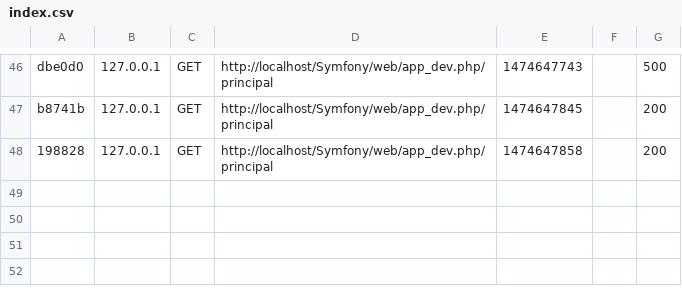
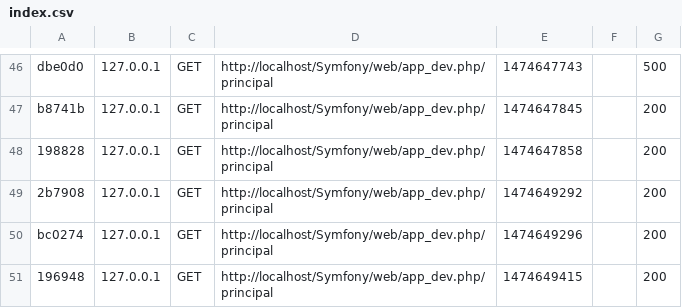
Before and after one commit to damianlluch/estudio, a CSV file: app/cache/dev/profiler/index.csv, drawn as a sheet; only a part is shown, gaps mark what is left out; the diff names each change by its address in the sheet, - before the commit and + after, or states it on an @@ line.

```diff
--- a/app/cache/dev/profiler/index.csv
+++ b/app/cache/dev/profiler/index.csv
+row 49: 2b7908 | 127.0.0.1 | GET | http://localhost/Symfony/web/app_dev.php/principal | 1474649292 |  | 200
+row 50: bc0274 | 127.0.0.1 | GET | http://localhost/Symfony/web/app_dev.php/principal | 1474649296 |  | 200
+row 51: 196948 | 127.0.0.1 | GET | http://localhost/Symfony/web/app_dev.php/principal | 1474649415 |  | 200
```
Also changed, not shown: 3 other files.
